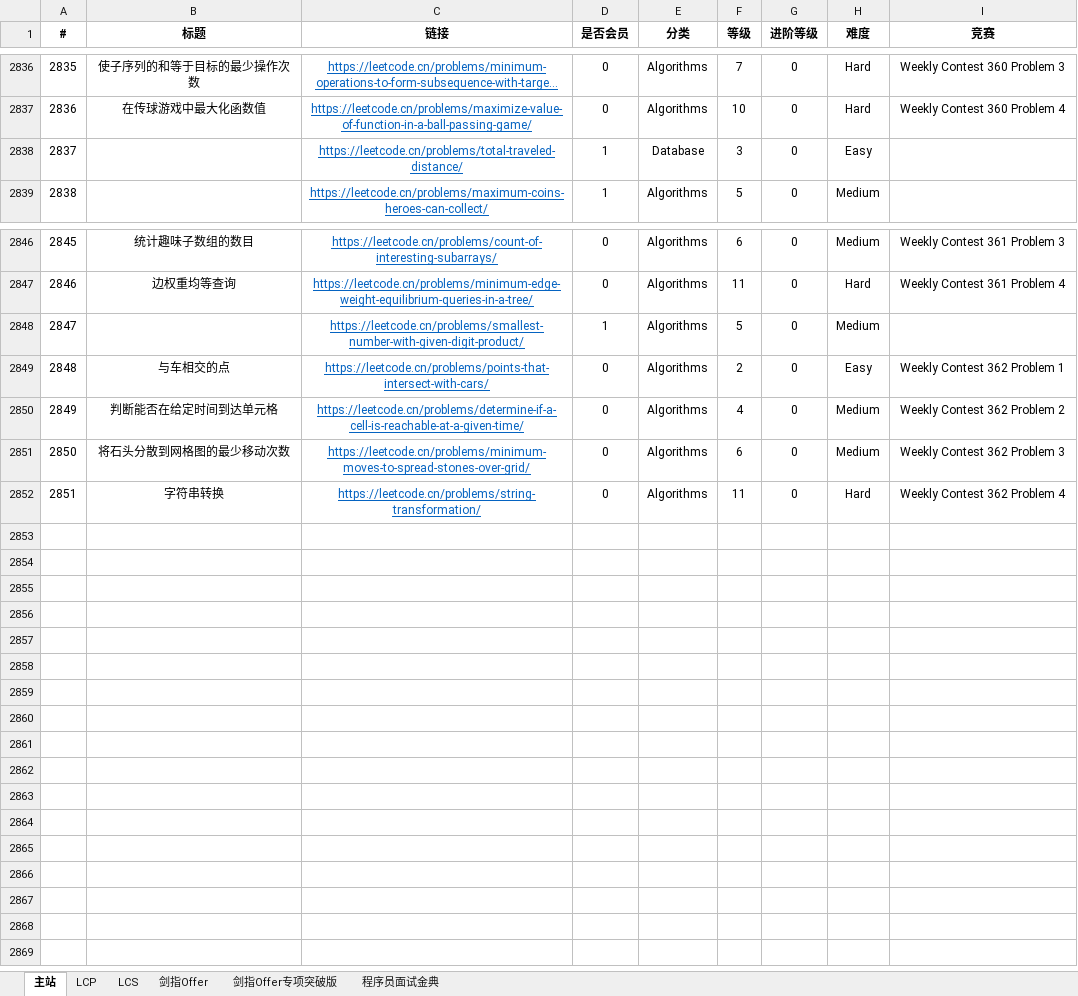
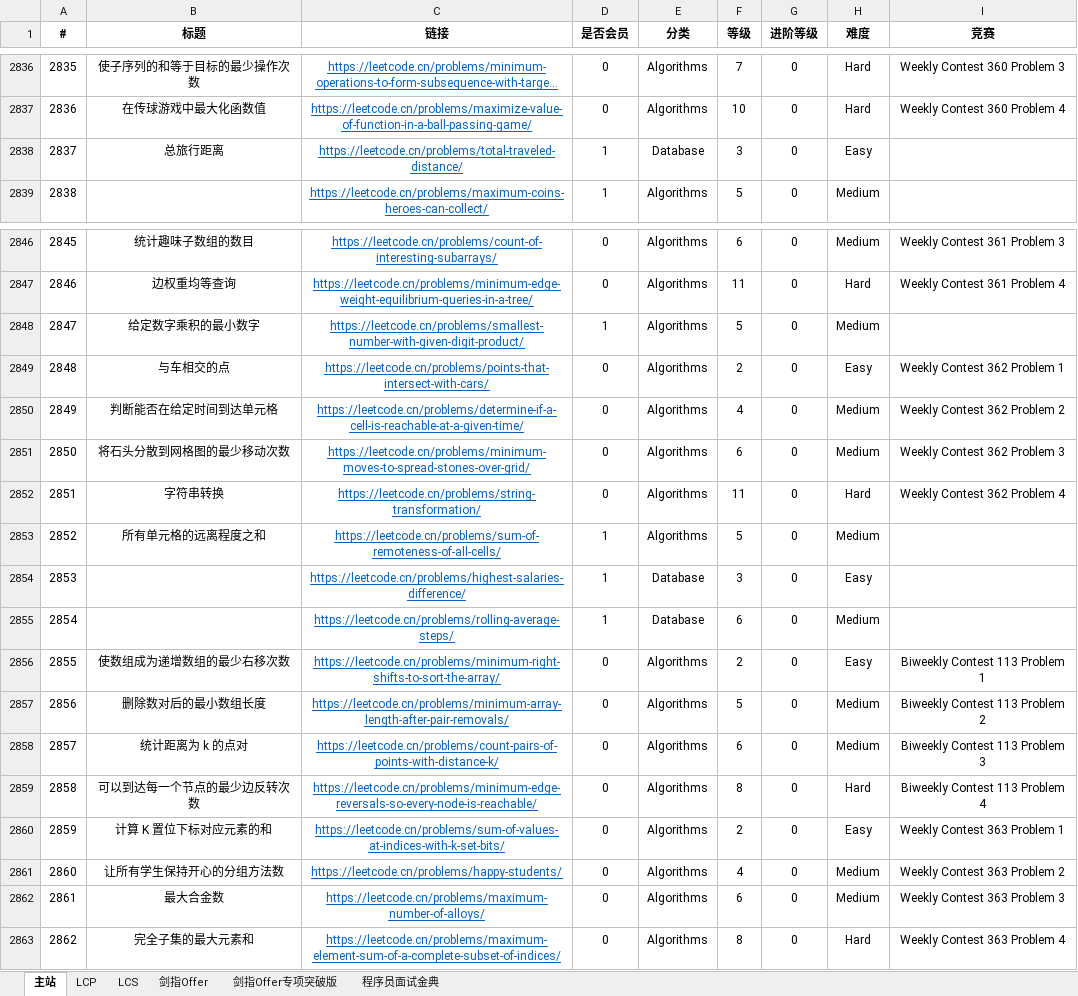
Before and after one commit to stormsunshine/LeetCode-Levels, an Excel workbook: LeetCode Levels.xlsx, sheet 主站, drawn as a sheet; only a part is shown, gaps mark what is left out; long unchanged cells end in …; values as stored, in another font and other column widths than the file's, no borders; conditional formats not drawn; the diff names each change by its address in the sheet, - before the commit and + after, or states it on an @@ line.

Commit message:
Update levels

```diff
--- a/LeetCode Levels.xlsx (sheet 主站)
+++ b/LeetCode Levels.xlsx (sheet 主站)
-B2838 (标题): (empty)
+B2838 (标题): 总旅行距离
-B2848 (标题): (empty)
+B2848 (标题): 给定数字乘积的最小数字
+row 2853: 2852 | 所有单元格的远离程度之和 | https://leetcode.cn/problems/sum-of-remoteness-of-all-cells/ | 1 | Algorithms | 5 | 0 | Medium
+row 2854: 2853 |  | https://leetcode.cn/problems/highest-salaries-difference/ | 1 | Database | 3 | 0 | Easy
+row 2855: 2854 |  | https://leetcode.cn/problems/rolling-average-steps/ | 1 | Database | 6 | 0 | Medium
+row 2856: 2855 | 使数组成为递增数组的最少右移次数 | https://leetcode.cn/problems/minimum-right-shifts-to-sort-the-array/ | 0 | Algorithms | 2 | 0 | Easy | Biweekly Contest 113 Problem 1
+row 2857: 2856 | 删除数对后的最小数组长度 | https://leetcode.cn/problems/minimum-array-length-after-pair-removals/ | 0 | Algorithms | 5 | 0 | Medium | Biweekly Contest 113 Problem 2
+row 2858: 2857 | 统计距离为 k 的点对 | https://leetcode.cn/problems/count-pairs-of-points-with-distance-k/ | 0 | Algorithms | 6 | 0 | Medium | Biweekly Contest 113 Problem 3
+row 2859: 2858 | 可以到达每一个节点的最少边反转次数 | https://leetcode.cn/problems/minimum-edge-reversals-so-every-node-is-reachable/ | 0 | Algorithms | 8 | 0 | Hard | Biweekly Contest 113 Problem 4
+row 2860: 2859 | 计算 K 置位下标对应元素的和 | https://leetcode.cn/problems/sum-of-values-at-indices-with-k-set-bits/ | 0 | Algorithms | 2 | 0 | Easy | Weekly Contest 363 Problem 1
+row 2861: 2860 | 让所有学生保持开心的分组方法数 | https://leetcode.cn/problems/happy-students/ | 0 | Algorithms | 4 | 0 | Medium | Weekly Contest 363 Problem 2
+row 2862: 2861 | 最大合金数 | https://leetcode.cn/problems/maximum-number-of-alloys/ | 0 | Algorithms | 6 | 0 | Medium | Weekly Contest 363 Problem 3
+row 2863: 2862 | 完全子集的最大元素和 | https://leetcode.cn/problems/maximum-element-sum-of-a-complete-subset-of-indices/ | 0 | Algorithms | 8 | 0 | Hard | Weekly Contest 363 Problem 4
```
